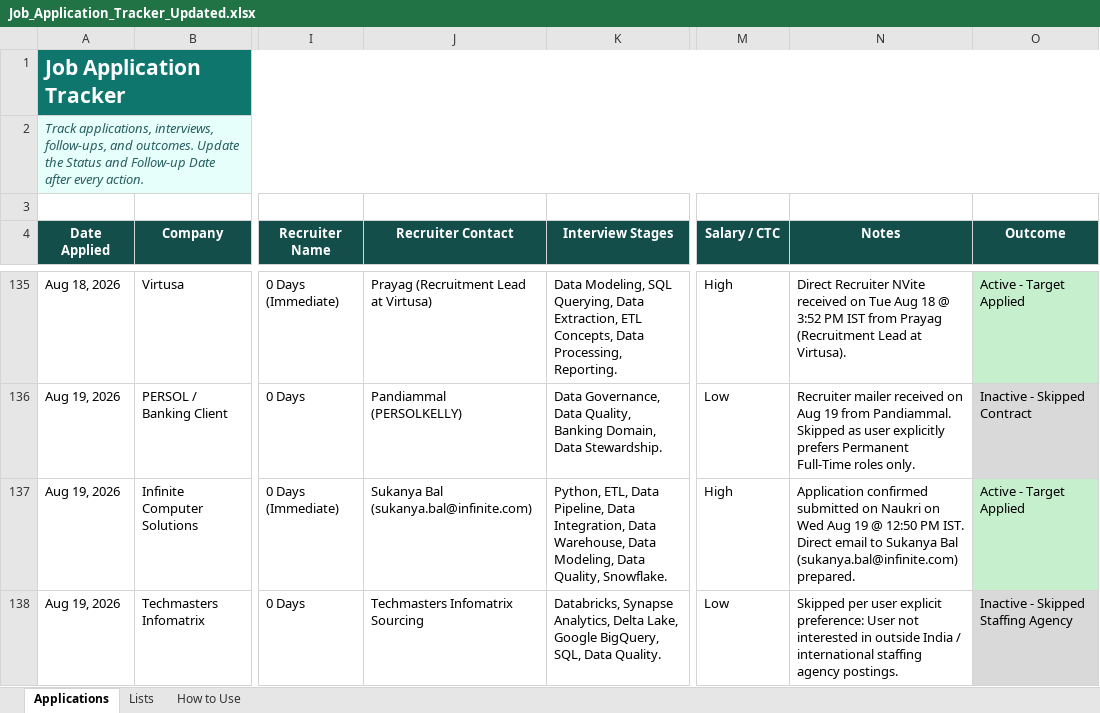
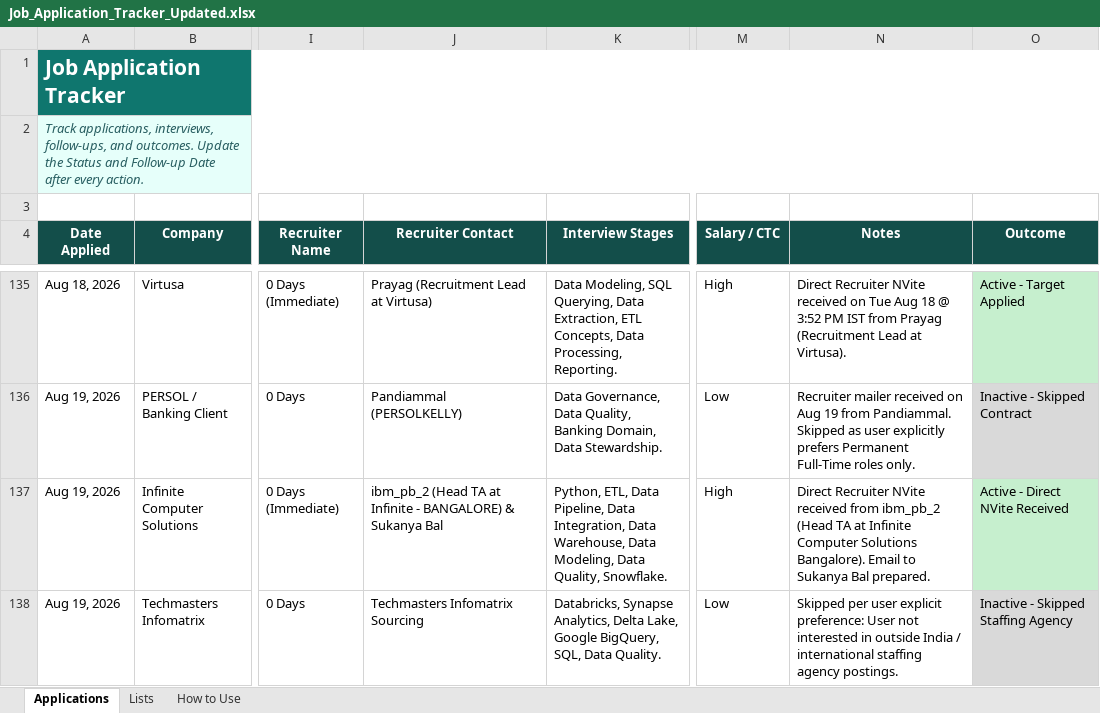
Before and after one commit to LeadGenData/M_Haresh_Kumar, an Excel workbook: Job_Application_Tracker_Updated.xlsx, sheet Applications, drawn as a sheet; only a part is shown, gaps mark what is left out; values as stored, in another font and other column widths than the file's, no borders; conditional formats and table styles not drawn; the diff names each change by its address in the sheet, - before the commit and + after, or states it on an @@ line.

Commit message:
Wednesday Aug 19: Logged Direct Recruiter NVite from Head TA at Infinite Computer Solutions Bangalore

```diff
--- a/Job_Application_Tracker_Updated.xlsx (sheet Applications)
+++ b/Job_Application_Tracker_Updated.xlsx (sheet Applications)
-J137 (Recruiter Contact): Sukanya Bal (sukanya.bal@infinite.com)
+J137 (Recruiter Contact): ibm_pb_2 (Head TA at Infinite - BANGALORE) & Sukanya Bal
-N137 (Notes): Application confirmed submitted on Naukri on Wed Aug 19 @ 12:50 PM IST. Direct email to Sukanya Bal (sukanya.bal@infinite.com) prepared.
+N137 (Notes): Direct Recruiter NVite received from ibm_pb_2 (Head TA at Infinite Computer Solutions Bangalore). Email to Sukanya Bal prepared.
-O137 (Outcome): Active - Target Applied
+O137 (Outcome): Active - Direct NVite Received
```
